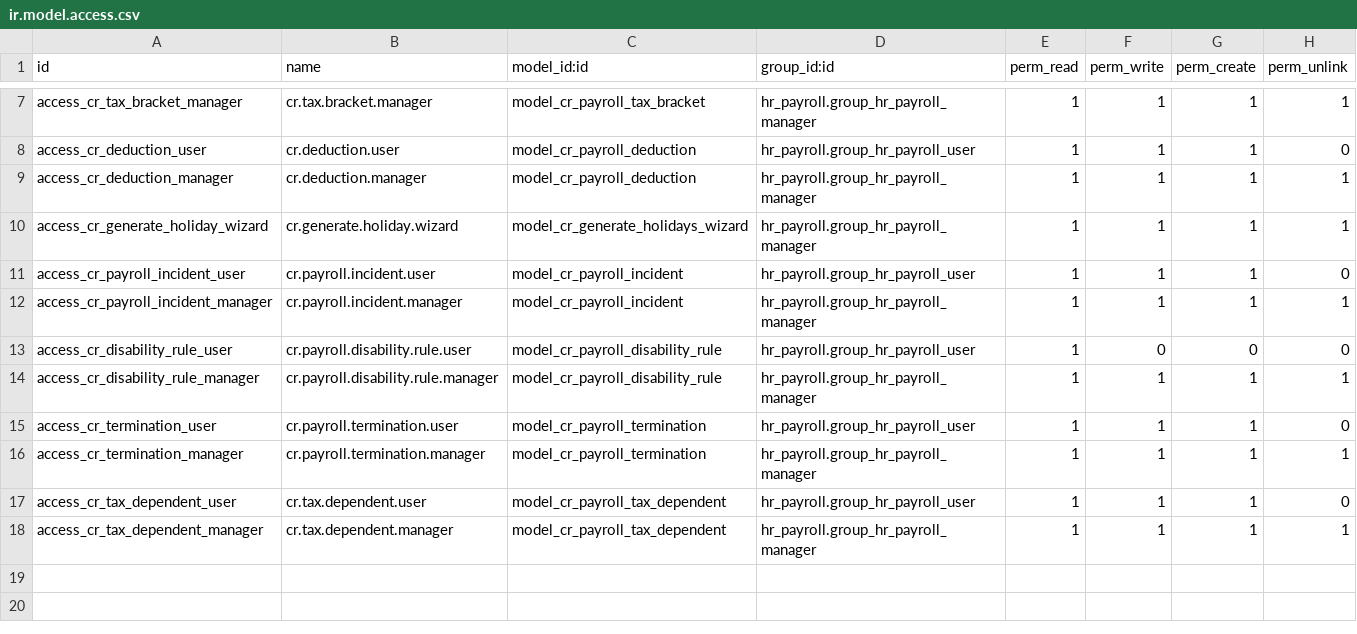
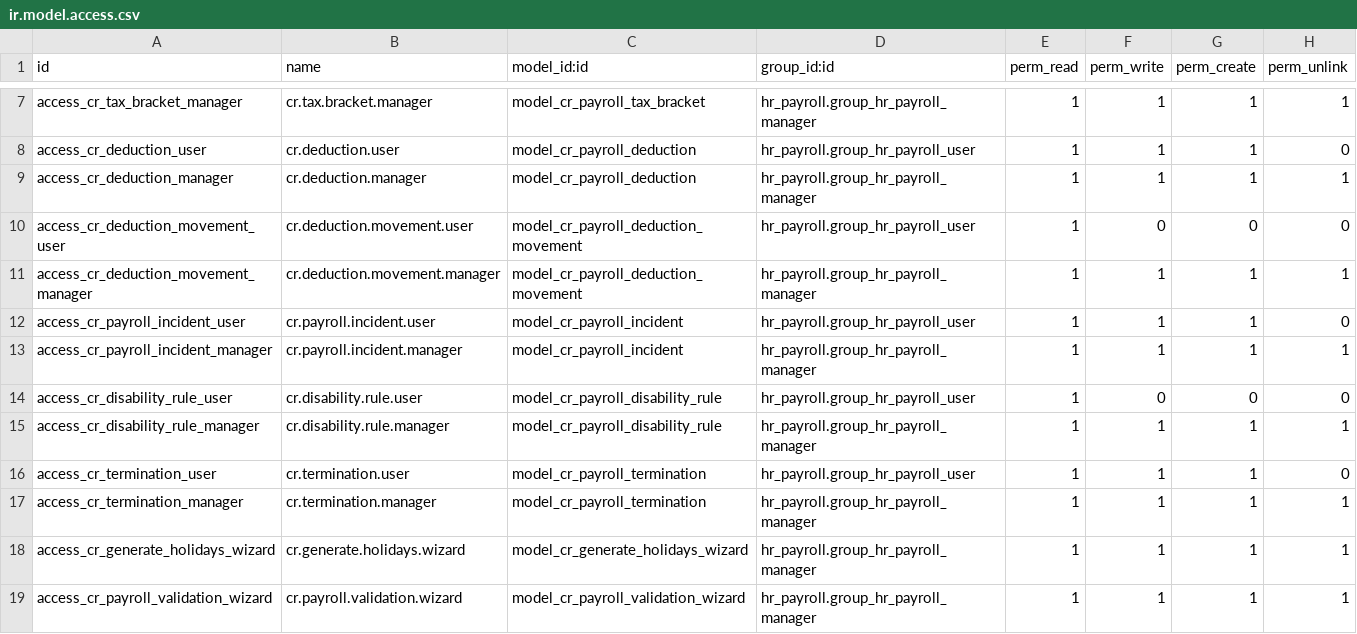
Before and after one commit to davidcastroc/l10n_cr_hr, a CSV file: security/ir.model.access.csv, drawn as a sheet; only a part is shown, gaps mark what is left out.

```diff
--- a/security/ir.model.access.csv
+++ b/security/ir.model.access.csv
@@ -9,10 +9,11 @@ access_cr_deduction_user,cr.deduction.user,model_cr_payroll_deduction,hr_payroll
 access_cr_deduction_manager,cr.deduction.manager,model_cr_payroll_deduction,hr_payroll.group_hr_payroll_manager,1,1,1,1
-access_cr_generate_holiday_wizard,cr.generate.holiday.wizard,model_cr_generate_holidays_wizard,hr_payroll.group_hr_payroll_manager,1,1,1,1
+access_cr_deduction_movement_user,cr.deduction.movement.user,model_cr_payroll_deduction_movement,hr_payroll.group_hr_payroll_user,1,0,0,0
+access_cr_deduction_movement_manager,cr.deduction.movement.manager,model_cr_payroll_deduction_movement,hr_payroll.group_hr_payroll_manager,1,1,1,1
 access_cr_payroll_incident_user,cr.payroll.incident.user,model_cr_payroll_incident,hr_payroll.group_hr_payroll_user,1,1,1,0
 access_cr_payroll_incident_manager,cr.payroll.incident.manager,model_cr_payroll_incident,hr_payroll.group_hr_payroll_manager,1,1,1,1
-access_cr_disability_rule_user,cr.payroll.disability.rule.user,model_cr_payroll_disability_rule,hr_payroll.group_hr_payroll_user,1,0,0,0
-access_cr_disability_rule_manager,cr.payroll.disability.rule.manager,model_cr_payroll_disability_rule,hr_payroll.group_hr_payroll_manager,1,1,1,1
-access_cr_termination_user,cr.payroll.termination.user,model_cr_payroll_termination,hr_payroll.group_hr_payroll_user,1,1,1,0
-access_cr_termination_manager,cr.payroll.termination.manager,model_cr_payroll_termination,hr_payroll.group_hr_payroll_manager,1,1,1,1
-access_cr_tax_dependent_user,cr.tax.dependent.user,model_cr_payroll_tax_dependent,hr_payroll.group_hr_payroll_user,1,1,1,0
-access_cr_tax_dependent_manager,cr.tax.dependent.manager,model_cr_payroll_tax_dependent,hr_payroll.group_hr_payroll_manager,1,1,1,1
+access_cr_disability_rule_user,cr.disability.rule.user,model_cr_payroll_disability_rule,hr_payroll.group_hr_payroll_user,1,0,0,0
+access_cr_disability_rule_manager,cr.disability.rule.manager,model_cr_payroll_disability_rule,hr_payroll.group_hr_payroll_manager,1,1,1,1
+access_cr_termination_user,cr.termination.user,model_cr_payroll_termination,hr_payroll.group_hr_payroll_user,1,1,1,0
+access_cr_termination_manager,cr.termination.manager,model_cr_payroll_termination,hr_payroll.group_hr_payroll_manager,1,1,1,1
+access_cr_generate_holidays_wizard,cr.generate.holidays.wizard,model_cr_generate_holidays_wizard,hr_payroll.group_hr_payroll_manager,1,1,1,1
+access_cr_payroll_validation_wizard,cr.payroll.validation.wizard,model_cr_payroll_validation_wizard,hr_payroll.group_hr_payroll_manager,1,1,1,1
```
Also changed, not shown: 46 other files.
